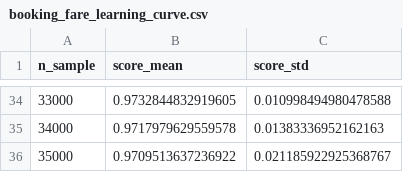
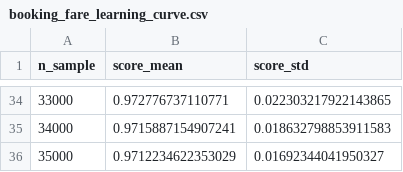
Before and after one commit to NDuan-510/MADS-MS2-Uber-Analysis, a CSV file: supervised_lite/evaluation/booking_fare_learning_curve.csv, drawn as a sheet; only a part is shown, gaps mark what is left out; the diff covers the shown part only.

```diff
--- a/supervised_lite/evaluation/booking_fare_learning_curve.csv
+++ b/supervised_lite/evaluation/booking_fare_learning_curve.csv
@@ -34,3 +34,3 @@ n_sample,score_mean,score_std
-33000,0.9732844832919605,0.010998494980478588
-34000,0.9717979629559578,0.01383336952162163
-35000,0.9709513637236922,0.021185922925368767
+33000,0.972776737110771,0.022303217922143865
+34000,0.9715887154907241,0.018632798853911583
+35000,0.9712234622353029,0.01692344041950327
```
Also changed, not shown: 64 edited cells elsewhere in this file, supervised_lite/evaluation/booking_cancel_learning_curve.csv, supervised_lite/evaluation/customer_rating_learning_curve.csv, 3 other files.
